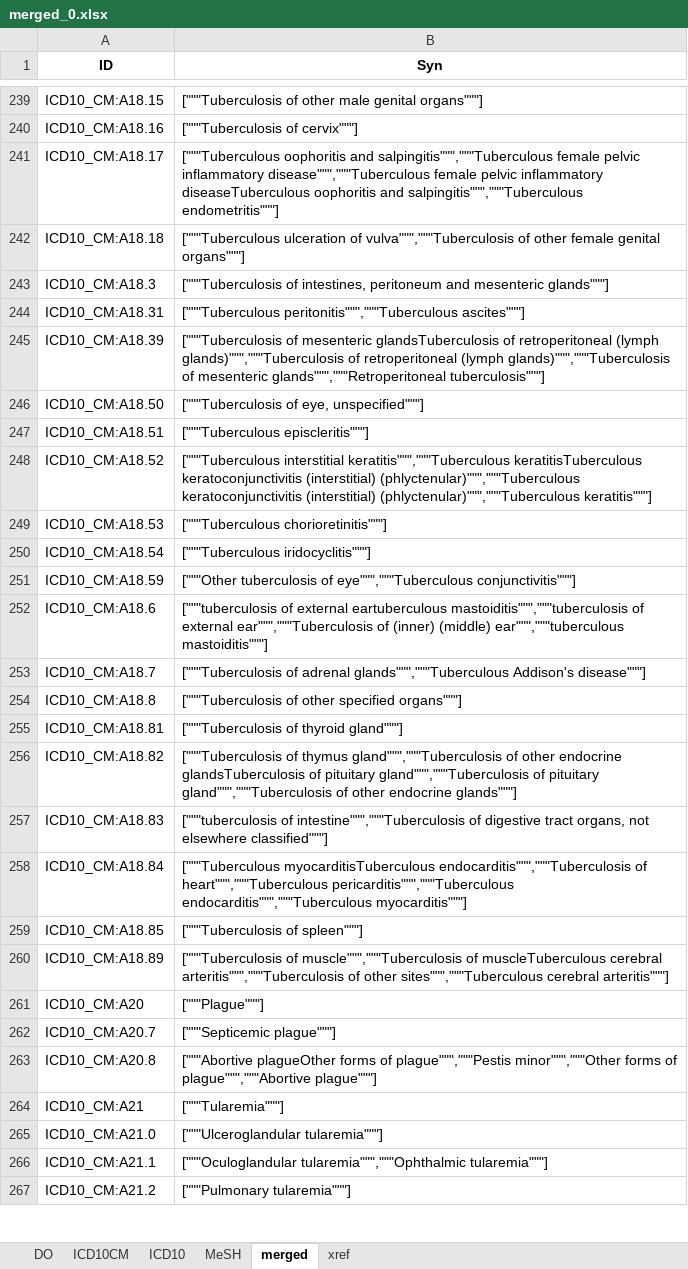
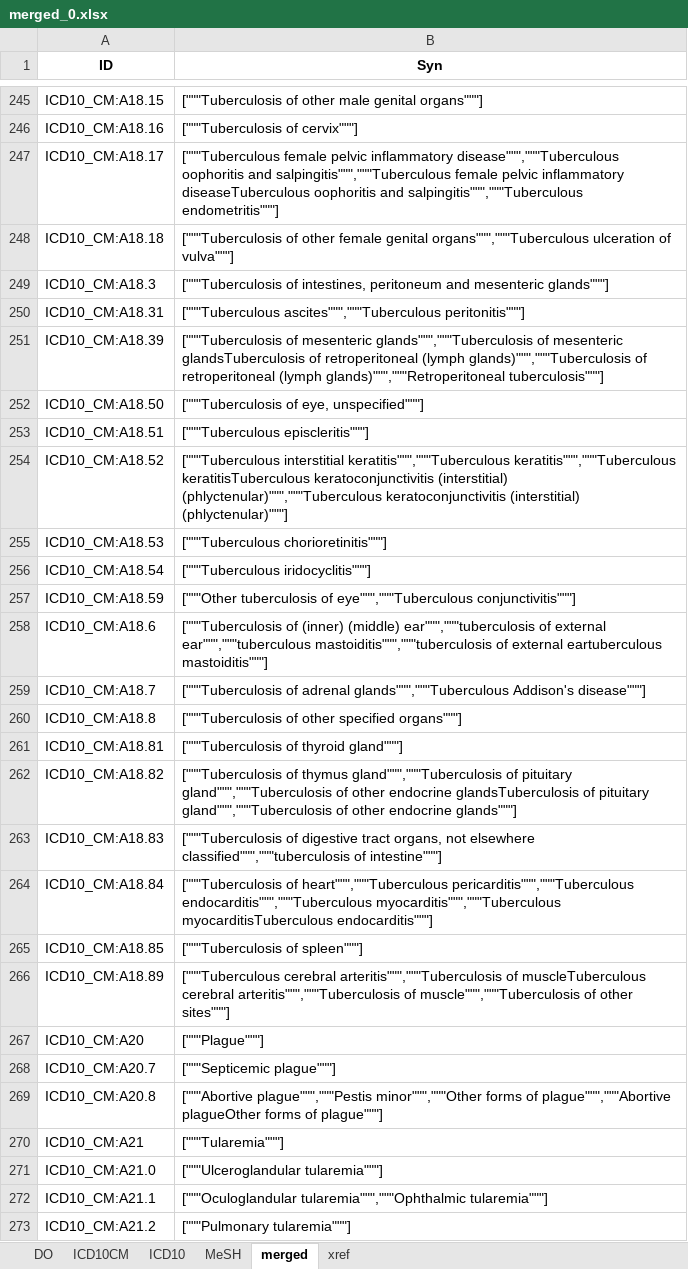
Before and after one commit to ggxxding/Merge, an Excel workbook: 数据库整合2/merged_0.xlsx, sheet merged, drawn as a sheet; only a part is shown, gaps mark what is left out; values as stored, in another font and other column widths than the file's, no borders; addresses are those after the commit; the diff covers the shown part only; the diff names each change by its address in the sheet, - before the commit and + after, or states it on an @@ line.

```diff
--- a/数据库整合2/merged_0.xlsx (sheet merged)
+++ b/数据库整合2/merged_0.xlsx (sheet merged)
-B247 (Syn): ["""Tuberculous oophoritis and salpingitis""","""Tuberculous female pelvic inflammatory disease""","""Tuberculous female pelvic…
+B247 (Syn): ["""Tuberculous female pelvic inflammatory disease""","""Tuberculous oophoritis and salpingitis""","""Tuberculous female pelvic…
-B248 (Syn): ["""Tuberculous ulceration of vulva""","""Tuberculosis of other female genital organs"""]
+B248 (Syn): ["""Tuberculosis of other female genital organs""","""Tuberculous ulceration of vulva"""]
-B250 (Syn): ["""Tuberculous peritonitis""","""Tuberculous ascites"""]
+B250 (Syn): ["""Tuberculous ascites""","""Tuberculous peritonitis"""]
-B251 (Syn): …of mesenteric glandsTuberculosis of retroperitoneal (lymph glands)""","""Tuberculosis of retroperitoneal (lymph glands)""","""Tuberculosis of mesenteric glands""","""Retroperitoneal tuberculosis"""]
+B251 (Syn): …of mesenteric glands""","""Tuberculosis of mesenteric glandsTuberculosis of retroperitoneal (lymph glands)""","""Tuberculosis of retroperitoneal (lymph glands)""","""Retroperitoneal tuberculosis"""]
-B254 (Syn): …interstitial keratitis""","""Tuberculous keratitisTuberculous keratoconjunctivitis (interstitial) (phlyctenular)""","""Tuberculous keratoconjunctivitis (interstitial) (phlyctenular)""","""Tuberculous keratitis"""]
+B254 (Syn): …interstitial keratitis""","""Tuberculous keratitis""","""Tuberculous keratitisTuberculous keratoconjunctivitis (interstitial) (phlyctenular)""","""Tuberculous keratoconjunctivitis (interstitial) (phlyctenular)"""]
-B258 (Syn): ["""tuberculosis of external eartuberculous mastoiditis""","""tuberculosis of external ear""","""Tuberculosis of (inner) (middle) ear""","""tuberculous mastoiditis"""]
+B258 (Syn): ["""Tuberculosis of (inner) (middle) ear""","""tuberculosis of external ear""","""tuberculous mastoiditis""","""tuberculosis of external eartuberculous mastoiditis"""]
-B262 (Syn): …gland""","""Tuberculosis of other endocrine glandsTuberculosis of pituitary gland""","""Tuberculosis of pituitary…
+B262 (Syn): …gland""","""Tuberculosis of pituitary gland""","""Tuberculosis of other endocrine glandsTuberculosis of pituitary…
-B263 (Syn): ["""tuberculosis of intestine""","""Tuberculosis of digestive tract organs, not elsewhere classified"""]
+B263 (Syn): ["""Tuberculosis of digestive tract organs, not elsewhere classified""","""tuberculosis of intestine"""]
-B264 (Syn): ["""Tuberculous myocarditisTuberculous endocarditis""","""Tuberculosis of heart""","""Tuberculous pericarditis""","""Tuberculous endocarditis""","""Tuberculous myocarditis"""]
+B264 (Syn): ["""Tuberculosis of heart""","""Tuberculous pericarditis""","""Tuberculous endocarditis""","""Tuberculous myocarditis""","""Tuberculous myocarditisTuberculous endocarditis"""]
-B266 (Syn): ["""Tuberculosis of muscle""","""Tuberculosis of muscleTuberculous cerebral arteritis""","""Tuberculosis of other sites""","""Tuberculous cerebral arteritis"""]
+B266 (Syn): ["""Tuberculous cerebral arteritis""","""Tuberculosis of muscleTuberculous cerebral arteritis""","""Tuberculosis of muscle""","""Tuberculosis of other sites"""]
-B269 (Syn): ["""Abortive plagueOther forms of plague""","""Pestis minor""","""Other forms of plague""","""Abortive plague"""]
+B269 (Syn): ["""Abortive plague""","""Pestis minor""","""Other forms of plague""","""Abortive plagueOther forms of plague"""]
```
Also changed, not shown: 6 added rows and 265 edited cells elsewhere in this sheet, sheet xref, 数据库整合2/merged_3.xlsx, 3 other files.
